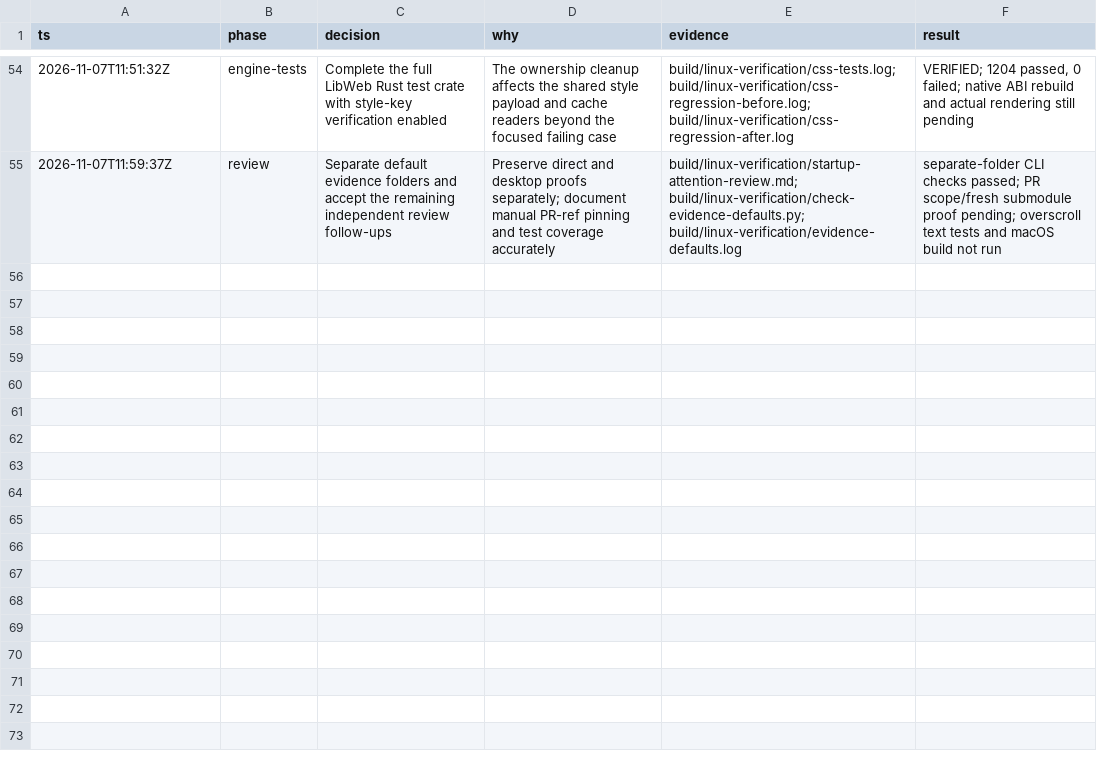
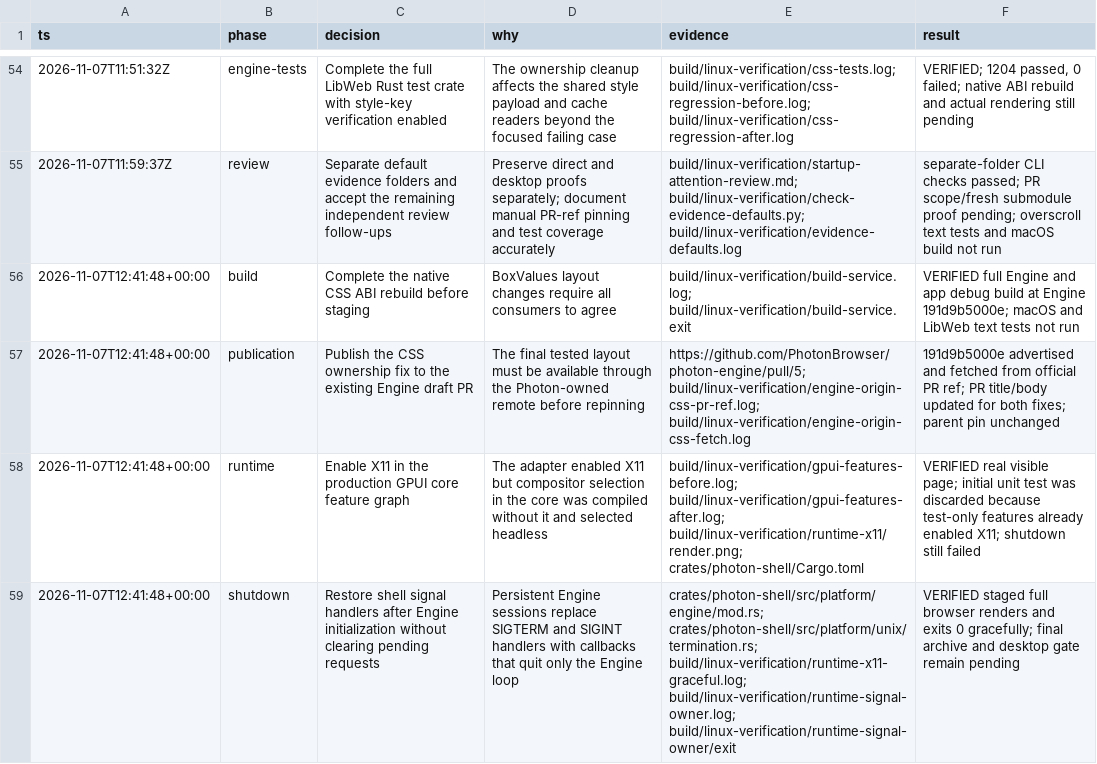
Before and after one commit to PhotonBrowser/photon, a TSV file: .audit/linux-distribution-220.tsv, drawn as a sheet; only a part is shown, gaps mark what is left out.

Commit message:
fix(linux): keep application shutdown under shell control

```diff
--- a/.audit/linux-distribution-220.tsv
+++ b/.audit/linux-distribution-220.tsv
@@ -55 +55,5 @@ ts	phase	decision	why	evidence	result
 2026-11-07T11:59:37Z	review	Separate default evidence folders and accept the remaining independent review follow-ups	Preserve direct and desktop proofs separately; document manual PR-ref pinning and test coverage accurately	build/linux-verification/startup-attention-review.md; build/linux-verification/check-evidence-defaults.py; build/linux-verification/evidence-defaults.log	separate-folder CLI checks passed; PR scope/fresh submodule proof pending; overscroll text tests and macOS build not run
+2026-11-07T12:41:48+00:00	build	Complete the native CSS ABI rebuild before staging	BoxValues layout changes require all consumers to agree	build/linux-verification/build-service.log; build/linux-verification/build-service.exit	VERIFIED full Engine and app debug build at Engine 191d9b5000e; macOS and LibWeb text tests not run
+2026-11-07T12:41:48+00:00	publication	Publish the CSS ownership fix to the existing Engine draft PR	The final tested layout must be available through the Photon-owned remote before repinning	https://github.com/PhotonBrowser/photon-engine/pull/5; build/linux-verification/engine-origin-css-pr-ref.log; build/linux-verification/engine-origin-css-fetch.log	191d9b5000e advertised and fetched from official PR ref; PR title/body updated for both fixes; parent pin unchanged
+2026-11-07T12:41:48+00:00	runtime	Enable X11 in the production GPUI core feature graph	The adapter enabled X11 but compositor selection in the core was compiled without it and selected headless	build/linux-verification/gpui-features-before.log; build/linux-verification/gpui-features-after.log; build/linux-verification/runtime-x11/render.png; crates/photon-shell/Cargo.toml	VERIFIED real visible page; initial unit test was discarded because test-only features already enabled X11; shutdown still failed
+2026-11-07T12:41:48+00:00	shutdown	Restore shell signal handlers after Engine initialization without clearing pending requests	Persistent Engine sessions replace SIGTERM and SIGINT handlers with callbacks that quit only the Engine loop	crates/photon-shell/src/platform/engine/mod.rs; crates/photon-shell/src/platform/unix/termination.rs; build/linux-verification/runtime-x11-graceful.log; build/linux-verification/runtime-signal-owner.log; build/linux-verification/runtime-signal-owner/exit	VERIFIED staged full browser renders and exits 0 gracefully; final archive and desktop gate remain pending
```
Also changed, not shown: 3 other files.
